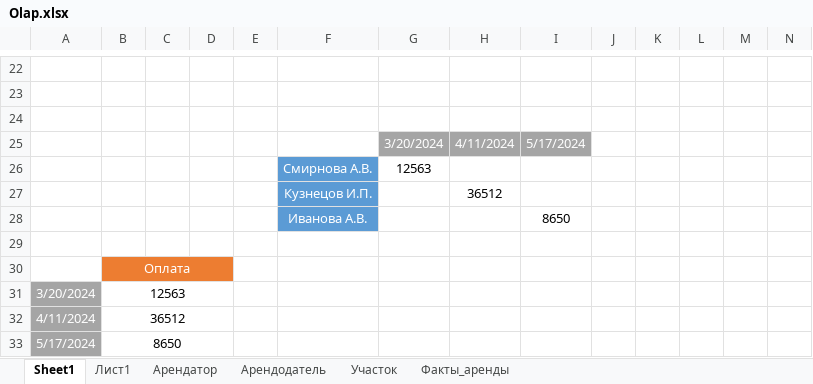
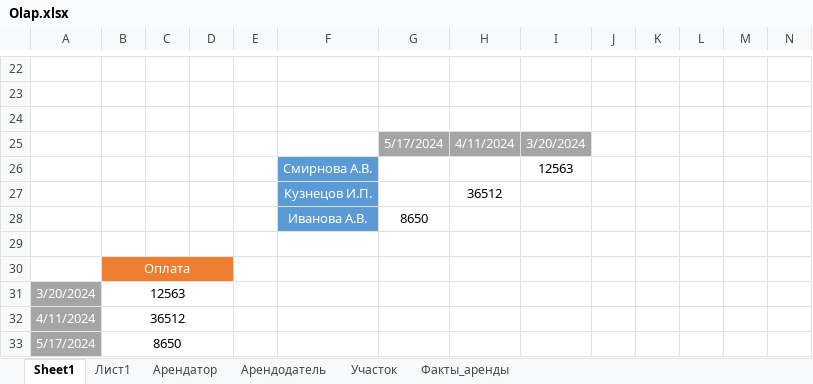
Before and after one commit to Pocobeer/Course-3, an Excel workbook: БД/Olap.xlsx, sheet Sheet1, drawn as a sheet; only a part is shown, gaps mark what is left out; values as stored, in another font and other column widths than the file's, no borders; charts and pictures and table styles not drawn; removed rows and columns are numbered as before the commit, all else as after; rows hold the shown columns only; the diff names each change by its address in the sheet, - before the commit and + after, or states it on an @@ line.

```diff
--- a/БД/Olap.xlsx (sheet Sheet1)
+++ b/БД/Olap.xlsx (sheet Sheet1)
-G25: 3/20/2024
+G25: 5/17/2024
-I25: 5/17/2024
+I25: 3/20/2024
-row 26:  |  |  |  |  | Смирнова А.В. | 12563
+row 26:  |  |  |  |  | Смирнова А.В. |  |  | 12563
-row 28:  |  |  |  |  | Иванова А.В. |  |  | 8650
+row 28:  |  |  |  |  | Иванова А.В. | 8650
```
Also changed, not shown: charts or pictures, 2 other files.
